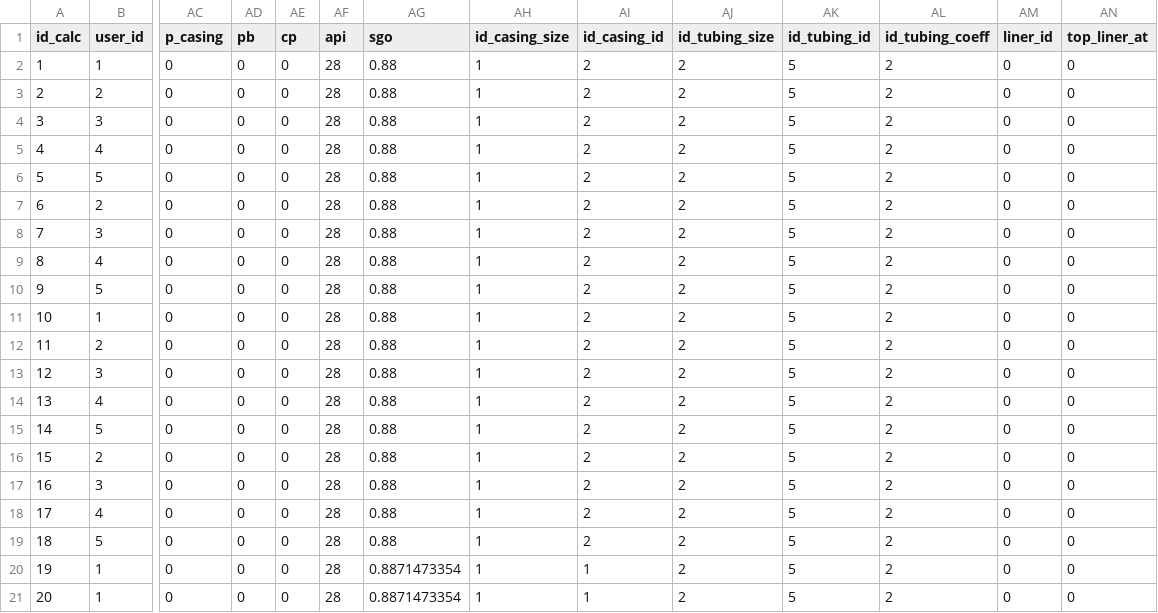
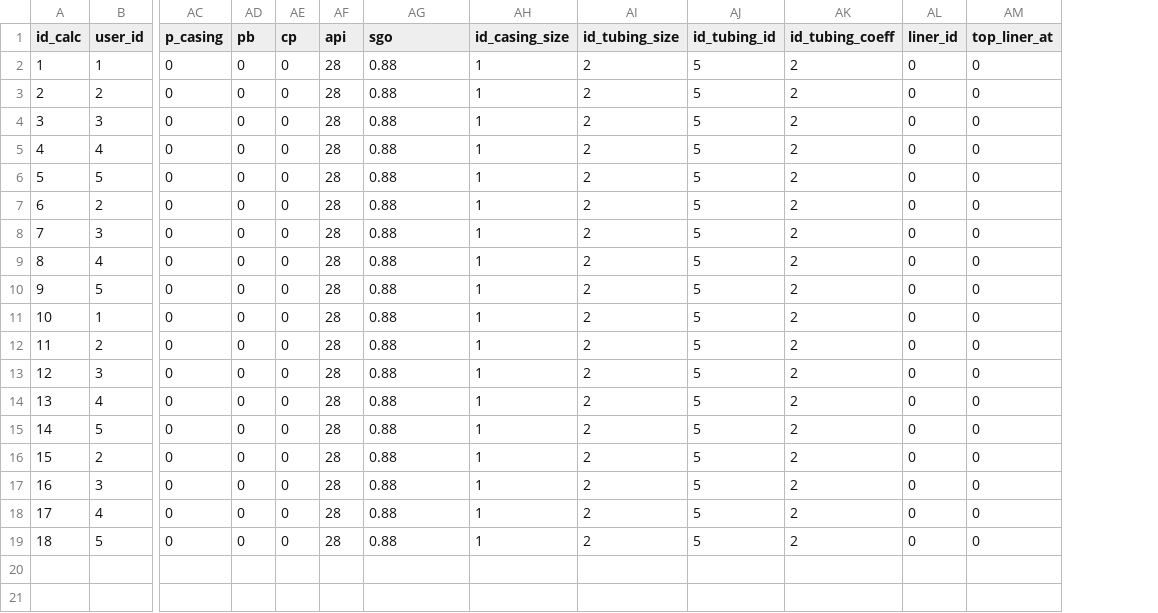
Before and after one commit to bosimanurung/wespilift, a CSV file: tmycalc.csv, drawn as a sheet; only a part is shown, gaps mark what is left out; rows hold the shown columns only; the diff names each change by its address in the sheet, - before the commit and + after, or states it on an @@ line.

Commit message:
Update tmycalc.csv

```diff
--- a/tmycalc.csv
+++ b/tmycalc.csv
-column AI (id_casing_id), rows 2-19: all 2
-row 20: 19 | 1 | 0 | 0 | 0 | 28 | 0.8871473354 | 1 | 1 | 2 | 5 | 2 | 0 | 0
-row 21: 20 | 1 | 0 | 0 | 0 | 28 | 0.8871473354 | 1 | 1 | 2 | 5 | 2 | 0 | 0
```
